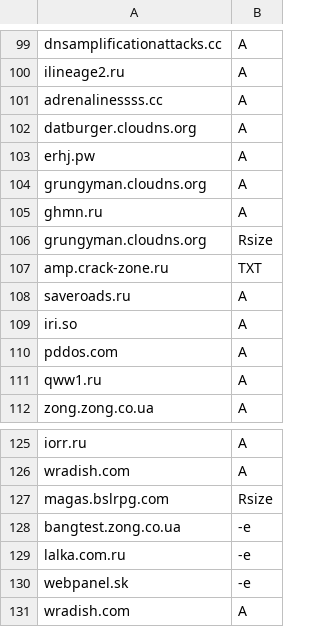
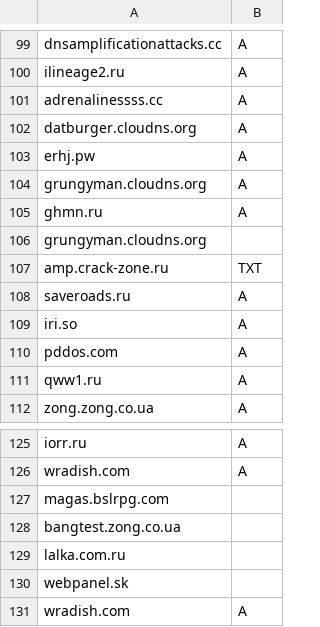
Before and after one commit to smurfmonitor/dns-iptables-rules, a CSV file: abused_domains.csv, drawn as a sheet; only a part is shown, gaps mark what is left out; the diff names each change by its address in the sheet, - before the commit and + after, or states it on an @@ line.

```diff
--- a/abused_domains.csv
+++ b/abused_domains.csv
-B106: Rsize
+B106: (empty)
-B127: Rsize
+B127: (empty)
-B128:B130: -e
+B128:B130: (empty)
```
